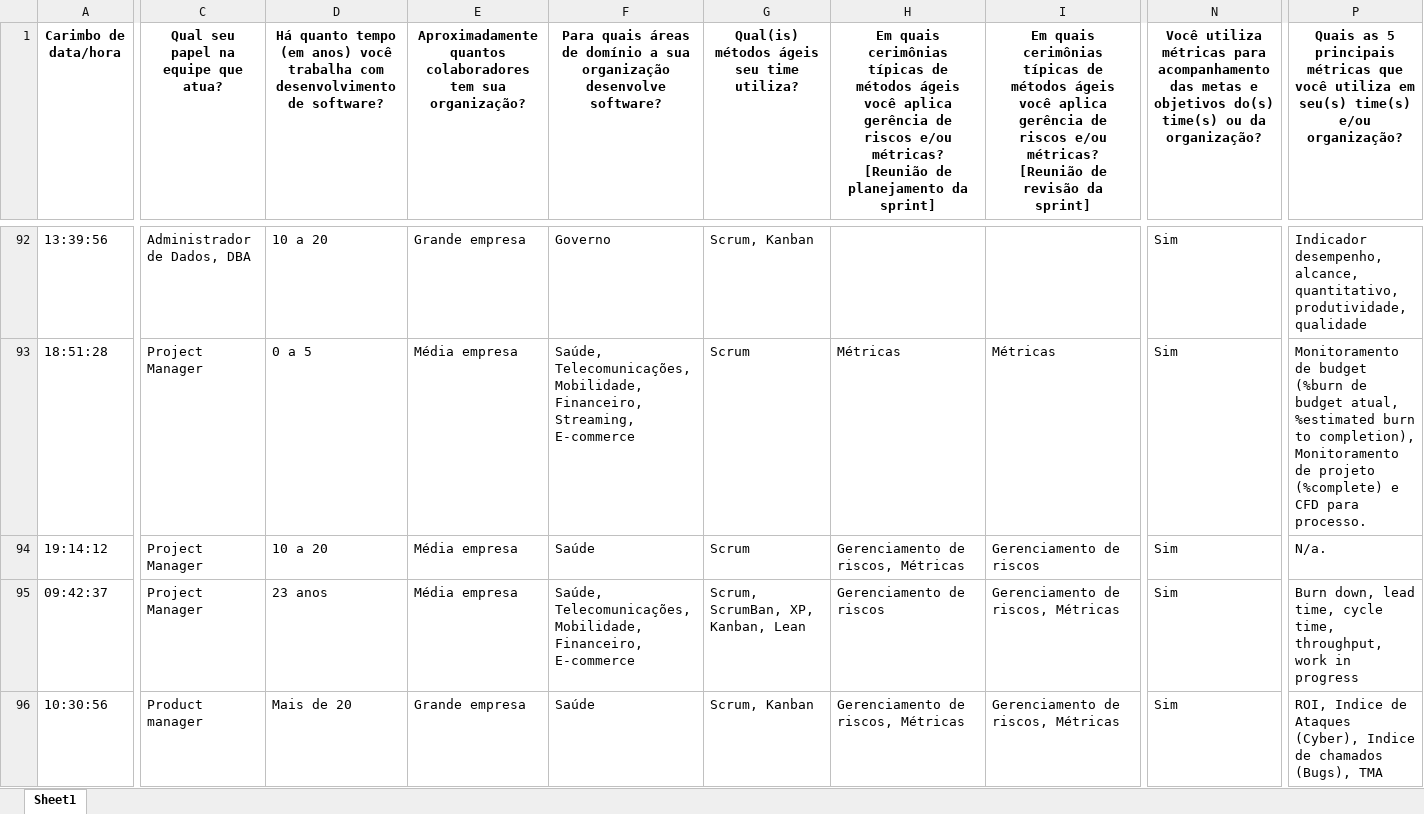
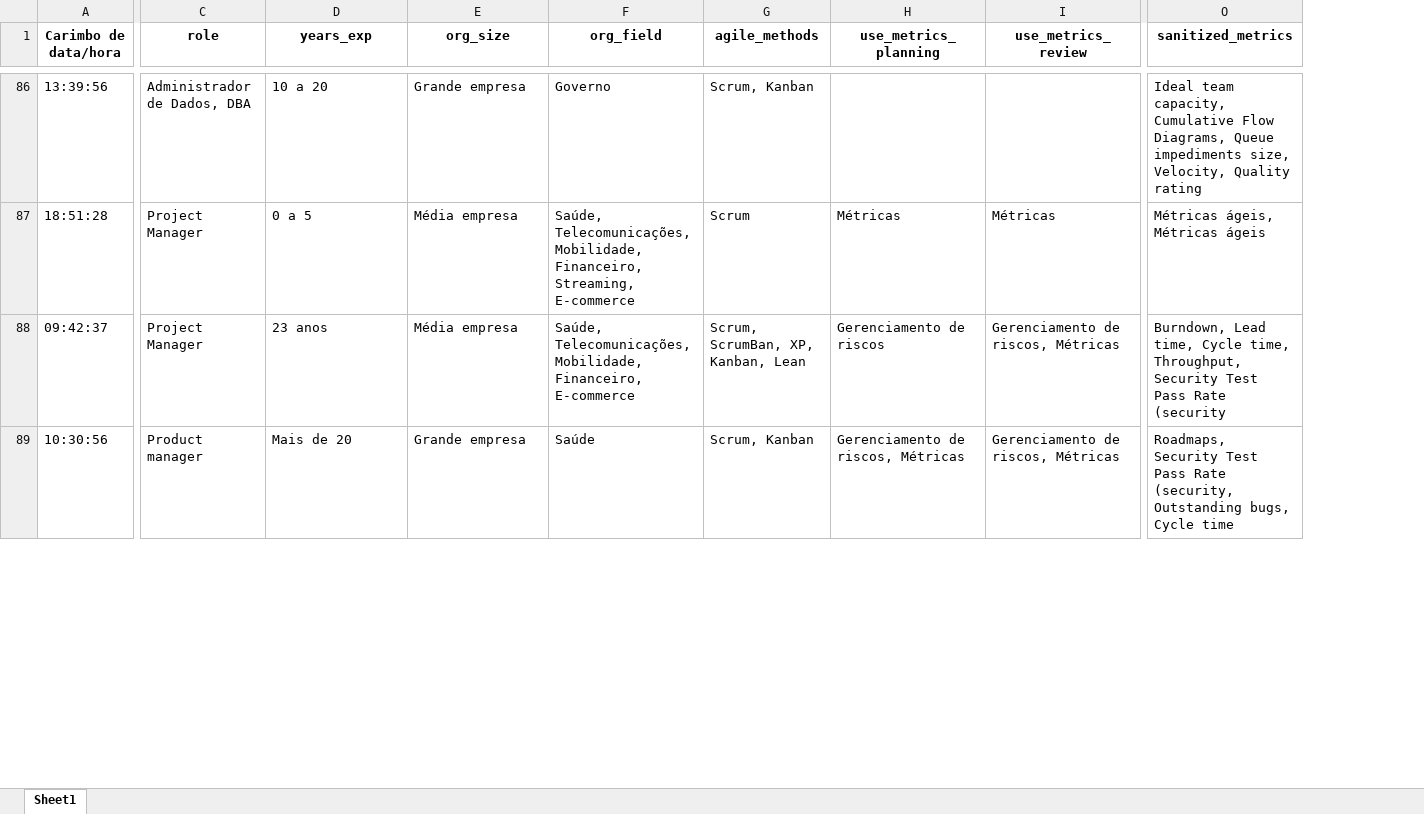
Before and after one commit to viniciuslunardi/tcc, an Excel workbook: cleaned_dataset.xlsx, sheet Sheet1, drawn as a sheet; only a part is shown, gaps mark what is left out; values as stored, in another font and other column widths than the file's, no borders; removed rows and columns are numbered as before the commit, all else as after; rows hold the shown columns only; the diff covers the shown part only; the diff names each change by its address in the sheet, - before the commit and + after, or states it on an @@ line.

```diff
--- a/cleaned_dataset.xlsx (sheet Sheet1)
+++ b/cleaned_dataset.xlsx (sheet Sheet1)
-column N, row 1: Você utiliza métricas para acompanhamento das metas e objetivos do(s) time(s) ou da organização?; rows 92-93: Sim | Sim; rows 95-96: Sim | Sim
-column P, row 1: Quais as 5 principais métricas que você utiliza em seu(s) time(s) e/ou organização?; rows 92-93: Indicador desempenho, alcance, quantitativo, produtividade, qualidade | Monitoramento de budget (%burn de budget atual, %estimated burn to completion), Monitoramento de projeto (%complete) e CFD para processo.; rows 95-96: Burn down, lead time, cycle time, throughput, work in progress | ROI, Indice de Ataques (Cyber), Indice de chamados (Bugs), TMA
+column O (sanitized_metrics), rows 86-89: Ideal team capacity, Cumulative Flow Diagrams, Queue impediments size, Velocity, Quality rating | Métricas ágeis, Métricas ágeis | Burndown, Lead time, Cycle time, Throughput, Security Test Pass Rate (security | Roadmaps, Security Test Pass Rate (security, Outstanding bugs, Cycle time
-C1: Qual seu papel na equipe que atua?
+C1: role
-D1: Há quanto tempo (em anos) você trabalha com desenvolvimento de software?
+D1: years_exp
-E1: Aproximadamente quantos colaboradores tem sua organização?
+E1: org_size
-F1: Para quais áreas de domínio a sua organização desenvolve software?
+F1: org_field
-G1: Qual(is) métodos ágeis seu time utiliza?
+G1: agile_methods
-H1: Em quais cerimônias típicas de métodos ágeis você aplica gerência de riscos e/ou métricas? [Reunião de planejamento da sprint]
+H1: use_metrics_planning
-I1: Em quais cerimônias típicas de métodos ágeis você aplica gerência de riscos e/ou métricas? [Reunião de revisão da sprint]
+I1: use_metrics_review
-row 94: 19:14:12 | Project Manager | 10 a 20 | Média empresa | Saúde | Scrum | Gerenciamento de riscos, Métricas | Gerenciamento de riscos | Sim | N/a.
```
Also changed, not shown: 57 removed rows and 5 edited cells elsewhere in this sheet, 5 other files.
